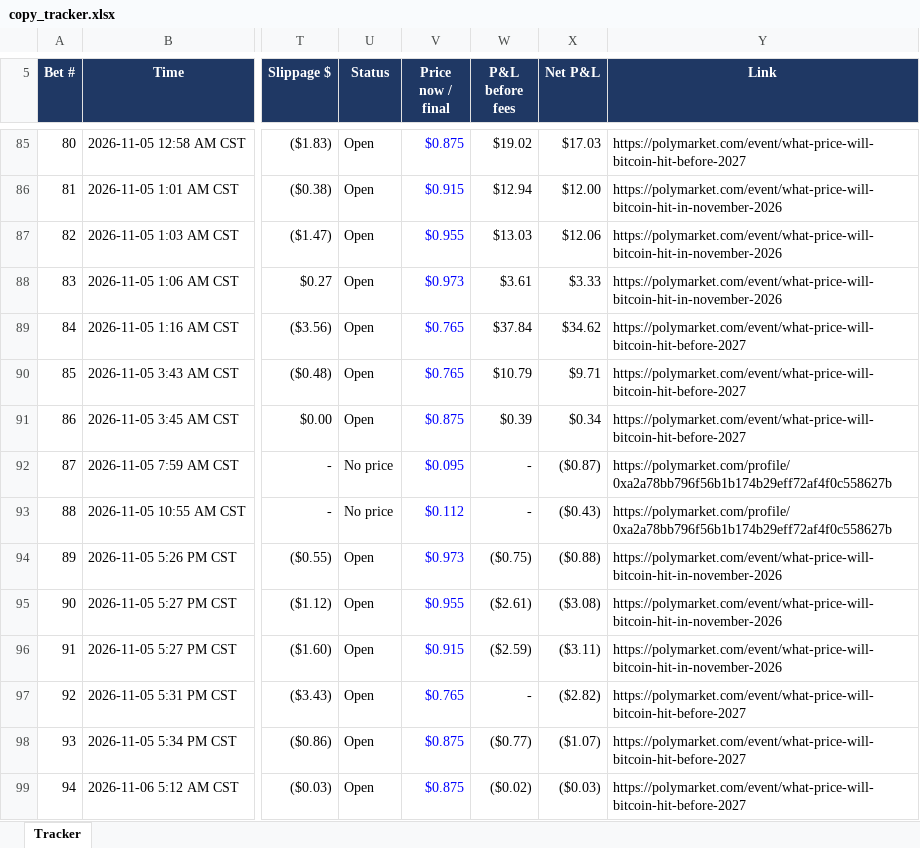
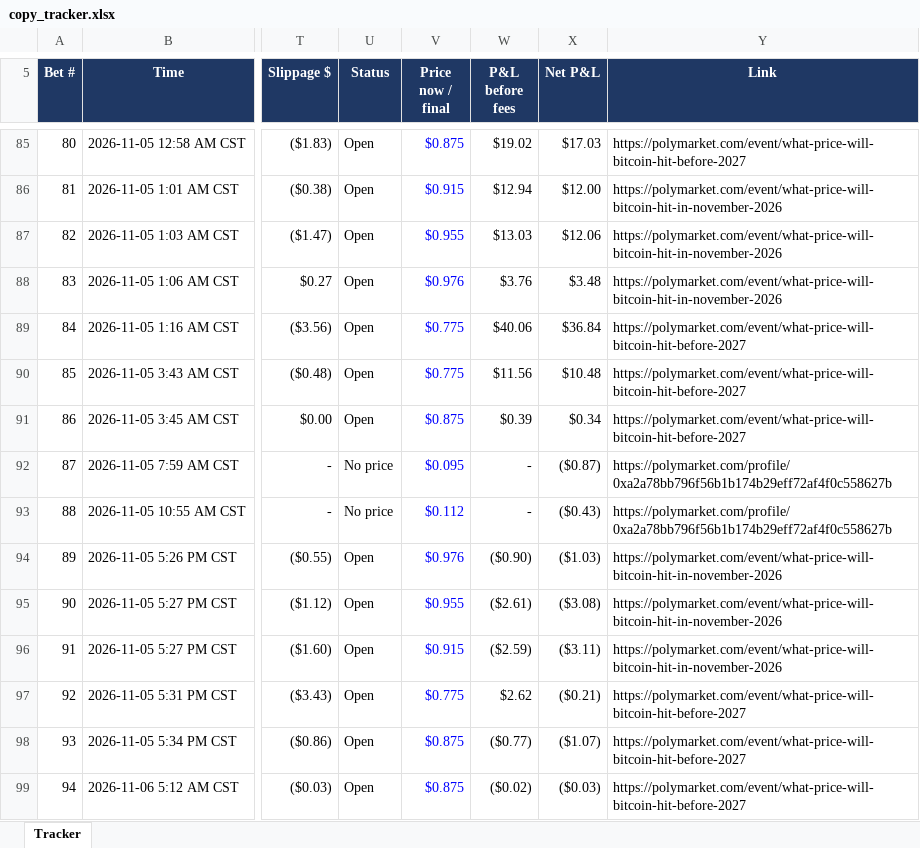
Before and after one commit to domc47/bethub, an Excel workbook: copy_tracker.xlsx, sheet Tracker, drawn as a sheet; only a part is shown, gaps mark what is left out; values as stored, in another font and other column widths than the file's, no borders; charts and pictures not drawn; the diff covers the shown part only; the diff names each change by its address in the sheet, - before the commit and + after, or states it on an @@ line.

```diff
--- a/copy_tracker.xlsx (sheet Tracker)
+++ b/copy_tracker.xlsx (sheet Tracker)
-V88 (Price now / final): $0.973
+V88 (Price now / final): $0.976
-W88 (P&L before fees): $3.61
+W88 (P&L before fees): $3.76
-X88 (Net P&L): $3.33
+X88 (Net P&L): $3.48
-V89:V90 (Price now / final): $0.765
+V89:V90 (Price now / final): $0.775
-W89 (P&L before fees): $37.84
+W89 (P&L before fees): $40.06
-X89 (Net P&L): $34.62
+X89 (Net P&L): $36.84
-W90 (P&L before fees): $10.79
+W90 (P&L before fees): $11.56
-X90 (Net P&L): $9.71
+X90 (Net P&L): $10.48
-V94 (Price now / final): $0.973
+V94 (Price now / final): $0.976
-W94 (P&L before fees): ($0.75)
+W94 (P&L before fees): ($0.90)
-X94 (Net P&L): ($0.88)
+X94 (Net P&L): ($1.03)
-V97 (Price now / final): $0.765
+V97 (Price now / final): $0.775
-W97 (P&L before fees): -
+W97 (P&L before fees): $2.62
-X97 (Net P&L): ($2.82)
+X97 (Net P&L): ($0.21)
```
Also changed, not shown: 69 edited cells elsewhere in this sheet.
